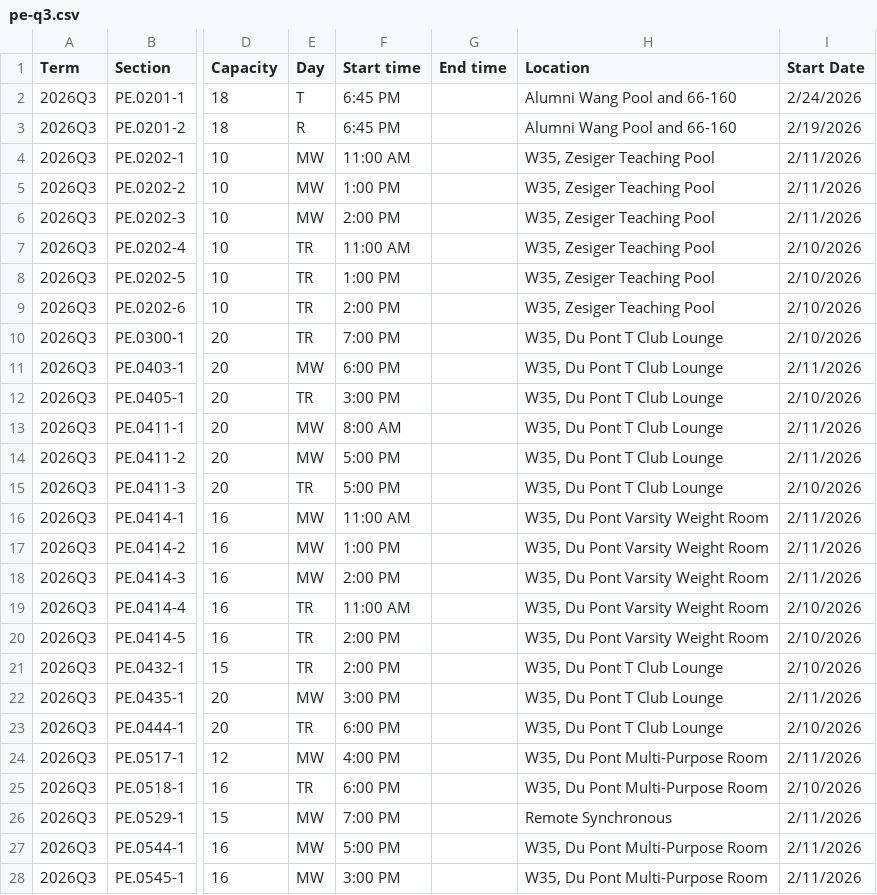
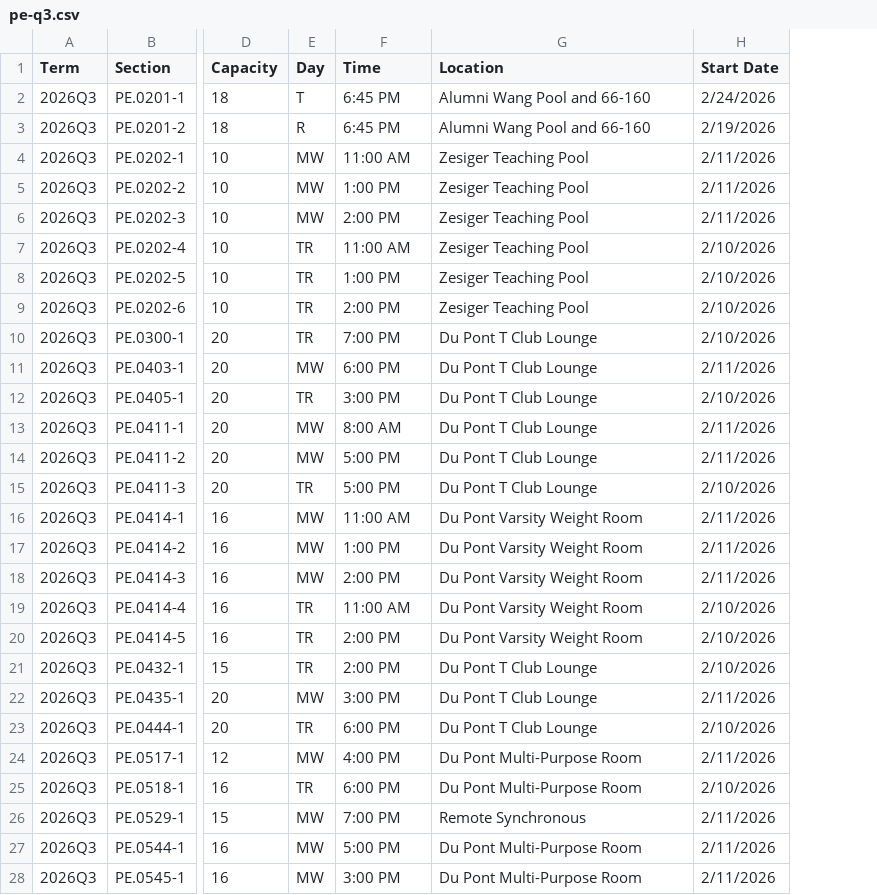
Before and after one commit to sipb/hydrant, a CSV file: scrapers/pe/pe-q3.csv, drawn as a sheet; only a part is shown, gaps mark what is left out; removed rows and columns are numbered as before the commit, all else as after; the diff covers the shown part only; the diff names each change by its address in the sheet, - before the commit and + after, or states it on an @@ line.

Commit message:
Replace manual cleaning process
We now ingest the raw file from PE&W instead of applying a manual
cleaning process beforehand. This involves operationalizing in code what
the manual cleaning process was accomplishing: adding building numbers
and end times.

Building numbers are now added by a new augment_location function in
scrapers/pe.py, and end times are added separately in the overrides
file.

```diff
--- a/scrapers/pe/pe-q3.csv
+++ b/scrapers/pe/pe-q3.csv
-column G (End time), empty
-F1: Start time
+F1: Time
-G4:G9 (Location): W35, Zesiger Teaching Pool
+G4:G9 (Location): Zesiger Teaching Pool
-G10:G15 (Location): W35, Du Pont T Club Lounge
+G10:G15 (Location): Du Pont T Club Lounge
-G16:G20 (Location): W35, Du Pont Varsity Weight Room
+G16:G20 (Location): Du Pont Varsity Weight Room
-G21:G23 (Location): W35, Du Pont T Club Lounge
+G21:G23 (Location): Du Pont T Club Lounge
-G24:G25 (Location): W35, Du Pont Multi-Purpose Room
+G24:G25 (Location): Du Pont Multi-Purpose Room
-G27:G28 (Location): W35, Du Pont Multi-Purpose Room
+G27:G28 (Location): Du Pont Multi-Purpose Room
```
Also changed, not shown: 35 edited cells elsewhere in this file, 3 other files.
